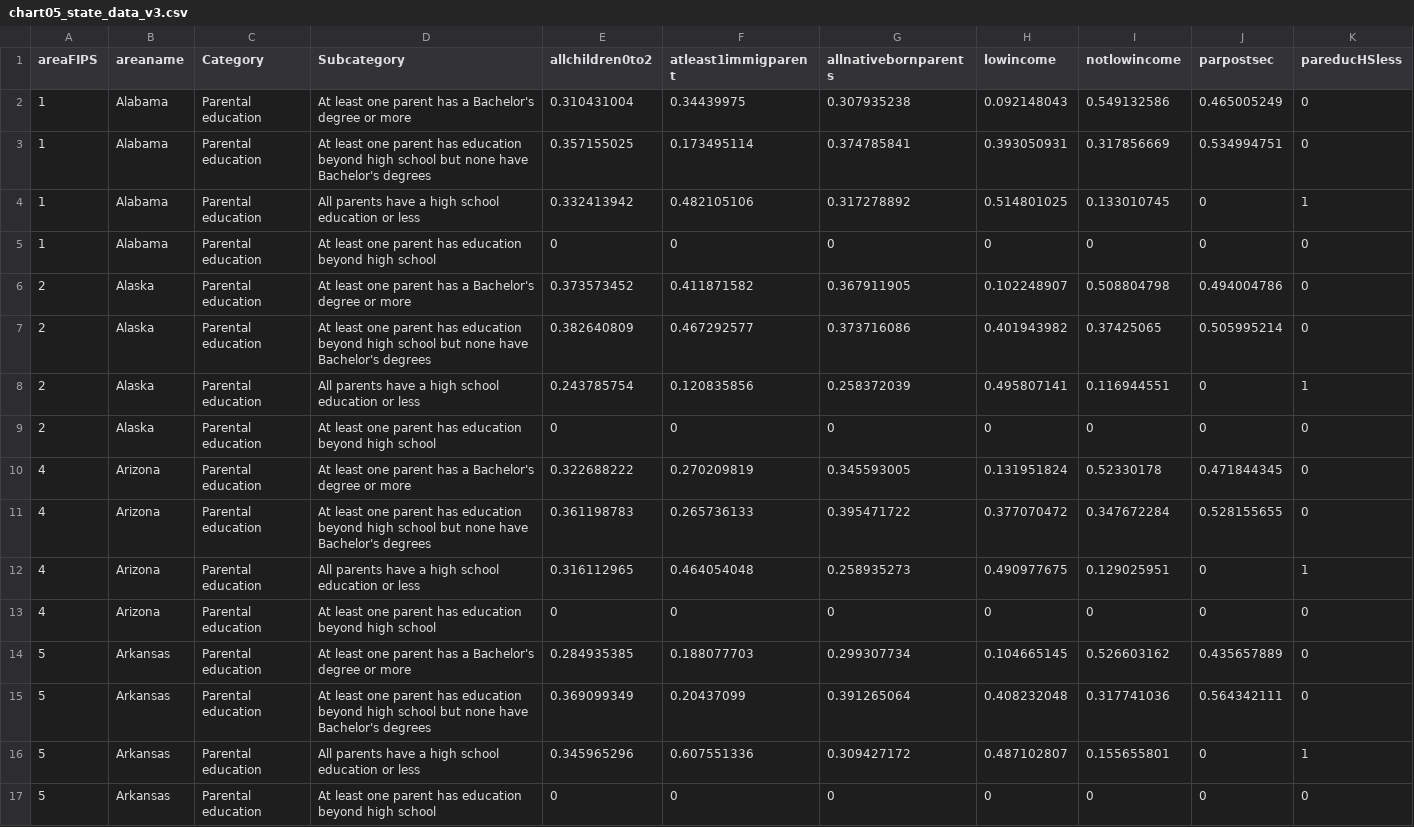
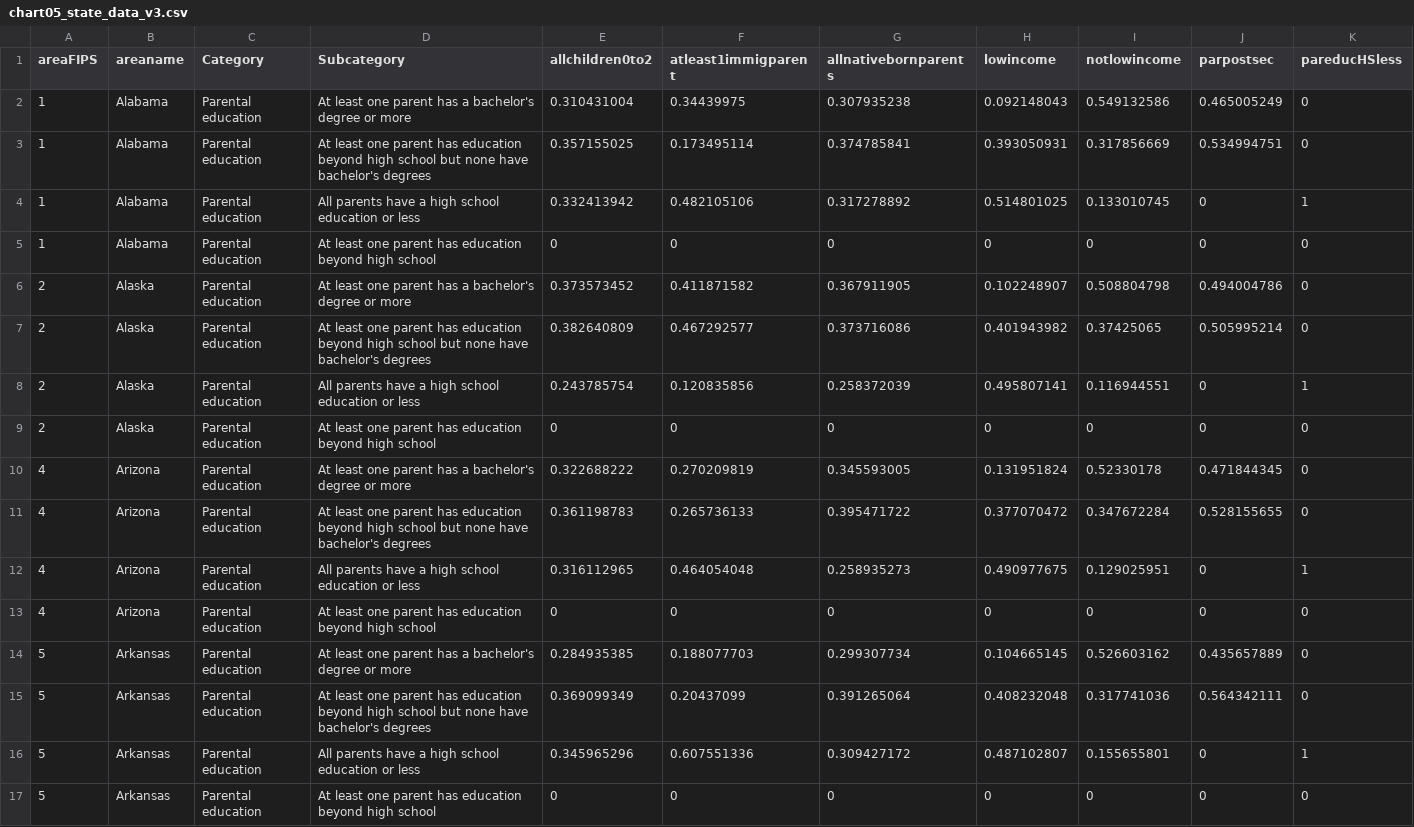
Before and after one commit to UI-Research/characteristics-of-infants-toddlers, a CSV file: data/chart05_state_data_v3.csv, drawn as a sheet; only a part is shown; the diff covers the shown part only.

```diff
--- a/data/chart05_state_data_v3.csv
+++ b/data/chart05_state_data_v3.csv
@@ -1,16 +1,16 @@
 areaFIPS,areaname,Category,Subcategory,allchildren0to2,atleast1immigparent,allnativebornparents,lowincome,notlowincome,parpostsec,pareducHSless
-1,Alabama,Parental education,At least one parent has a Bachelor's degree or more,0.310431004,0.34439975,0.307935238,0.092148043,0.549132586,0.465005249,0
-1,Alabama,Parental education,At least one parent has education beyond high school but none have Bachelor's degrees,0.357155025,0.173495114,0.374785841,0.393050931,0.317856669,0.534994751,0
+1,Alabama,Parental education,At least one parent has a bachelor's degree or more,0.310431004,0.34439975,0.307935238,0.092148043,0.549132586,0.465005249,0
+1,Alabama,Parental education,At least one parent has education beyond high school but none have bachelor's degrees,0.357155025,0.173495114,0.374785841,0.393050931,0.317856669,0.534994751,0
 1,Alabama,Parental education,All parents have a high school education or less,0.332413942,0.482105106,0.317278892,0.514801025,0.133010745,0,1
 1,Alabama,Parental education,At least one parent has education beyond high school,0,0,0,0,0,0,0
-2,Alaska,Parental education,At least one parent has a Bachelor's degree or more,0.373573452,0.411871582,0.367911905,0.102248907,0.508804798,0.494004786,0
-2,Alaska,Parental education,At least one parent has education beyond high school but none have Bachelor's degrees,0.382640809,0.467292577,0.373716086,0.401943982,0.37425065,0.505995214,0
+2,Alaska,Parental education,At least one parent has a bachelor's degree or more,0.373573452,0.411871582,0.367911905,0.102248907,0.508804798,0.494004786,0
+2,Alaska,Parental education,At least one parent has education beyond high school but none have bachelor's degrees,0.382640809,0.467292577,0.373716086,0.401943982,0.37425065,0.505995214,0
 2,Alaska,Parental education,All parents have a high school education or less,0.243785754,0.120835856,0.258372039,0.495807141,0.116944551,0,1
 2,Alaska,Parental education,At least one parent has education beyond high school,0,0,0,0,0,0,0
-4,Arizona,Parental education,At least one parent has a Bachelor's degree or more,0.322688222,0.270209819,0.345593005,0.131951824,0.52330178,0.471844345,0
-4,Arizona,Parental education,At least one parent has education beyond high school but none have Bachelor's degrees,0.361198783,0.265736133,0.395471722,0.377070472,0.347672284,0.528155655,0
+4,Arizona,Parental education,At least one parent has a bachelor's degree or more,0.322688222,0.270209819,0.345593005,0.131951824,0.52330178,0.471844345,0
+4,Arizona,Parental education,At least one parent has education beyond high school but none have bachelor's degrees,0.361198783,0.265736133,0.395471722,0.377070472,0.347672284,0.528155655,0
 4,Arizona,Parental education,All parents have a high school education or less,0.316112965,0.464054048,0.258935273,0.490977675,0.129025951,0,1
 4,Arizona,Parental education,At least one parent has education beyond high school,0,0,0,0,0,0,0
-5,Arkansas,Parental education,At least one parent has a Bachelor's degree or more,0.284935385,0.188077703,0.299307734,0.104665145,0.526603162,0.435657889,0
-5,Arkansas,Parental education,At least one parent has education beyond high school but none have Bachelor's degrees,0.369099349,0.20437099,0.391265064,0.408232048,0.317741036,0.564342111,0
+5,Arkansas,Parental education,At least one parent has a bachelor's degree or more,0.284935385,0.188077703,0.299307734,0.104665145,0.526603162,0.435657889,0
+5,Arkansas,Parental education,At least one parent has education beyond high school but none have bachelor's degrees,0.369099349,0.20437099,0.391265064,0.408232048,0.317741036,0.564342111,0
 5,Arkansas,Parental education,All parents have a high school education or less,0.345965296,0.607551336,0.309427172,0.487102807,0.155655801,0,1
```
Also changed, not shown: 96 edited cells elsewhere in this file, data/chart05_cbsa_data_v3.csv, 2 other files.
